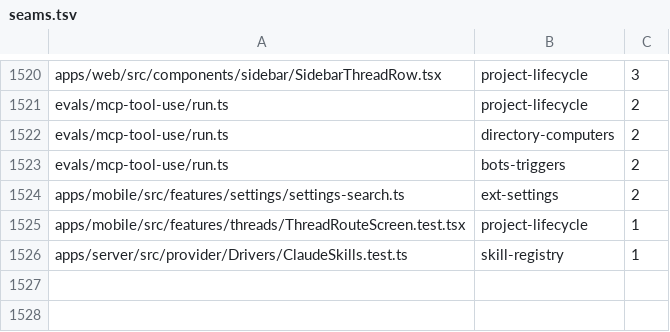
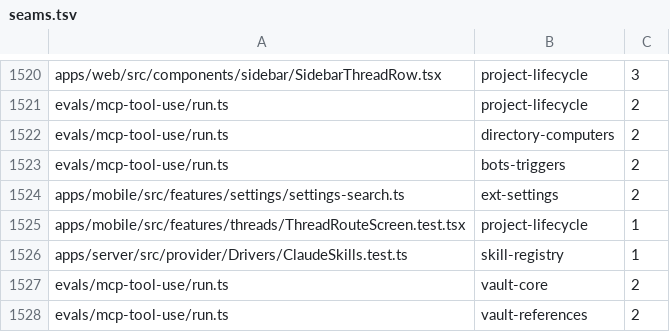
Before and after one commit to kylebegeman/loom, a TSV file: docs/fork/seams.tsv, drawn as a sheet; only a part is shown, gaps mark what is left out.

Commit message:
test(fork-vault): include real Vault tools in model evals

```diff
--- a/docs/fork/seams.tsv
+++ b/docs/fork/seams.tsv
@@ -1526 +1526,3 @@ apps/mobile/src/features/threads/ThreadRouteScreen.test.tsx	project-lifecycle	1
 apps/server/src/provider/Drivers/ClaudeSkills.test.ts	skill-registry	1
+evals/mcp-tool-use/run.ts	vault-core	2
+evals/mcp-tool-use/run.ts	vault-references	2
```
Also changed, not shown: 6 other files.
